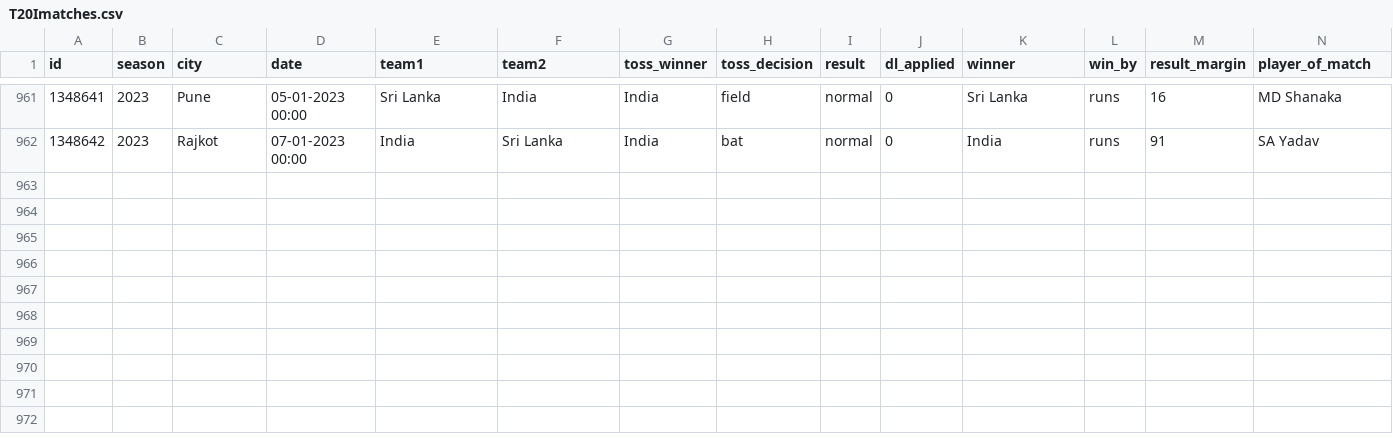
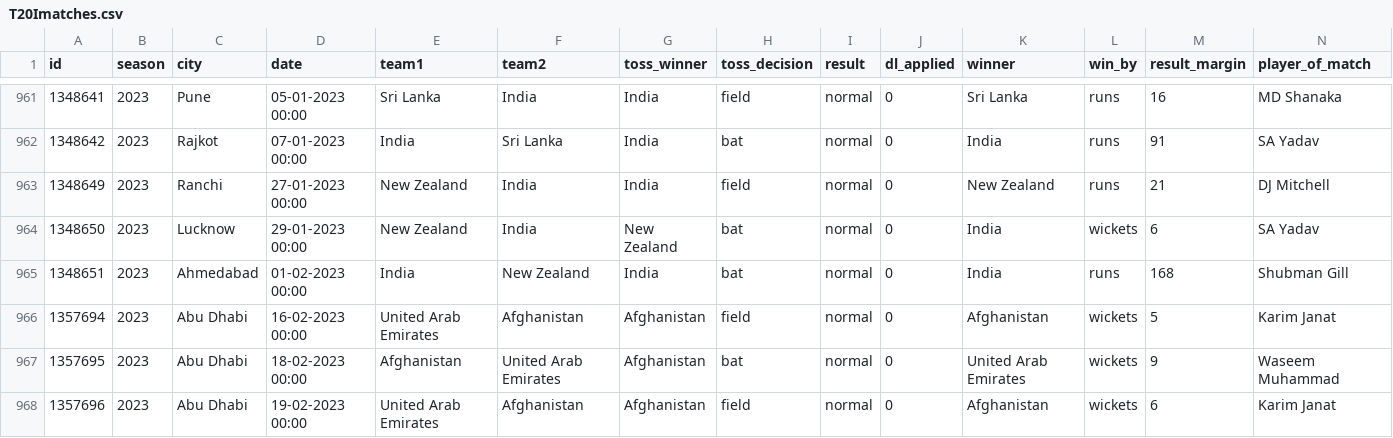
Before and after one commit to gau-jet/IPLStats, a CSV file: data/T20Imatches.csv, drawn as a sheet; only a part is shown, gaps mark what is left out; rows hold the shown columns only; the diff names each change by its address in the sheet, - before the commit and + after, or states it on an @@ line.

Commit message:
updated latest data for T20 internationals

```diff
--- a/data/T20Imatches.csv
+++ b/data/T20Imatches.csv
+row 963: 1348649 | 2023 | Ranchi | 27-01-2023 00:00 | New Zealand | India | India | field | normal | 0 | New Zealand | runs | 21 | DJ Mitchell
+row 964: 1348650 | 2023 | Lucknow | 29-01-2023 00:00 | New Zealand | India | New Zealand | bat | normal | 0 | India | wickets | 6 | SA Yadav
+row 965: 1348651 | 2023 | Ahmedabad | 01-02-2023 00:00 | India | New Zealand | India | bat | normal | 0 | India | runs | 168 | Shubman Gill
+row 966: 1357694 | 2023 | Abu Dhabi | 16-02-2023 00:00 | United Arab Emirates | Afghanistan | Afghanistan | field | normal | 0 | Afghanistan | wickets | 5 | Karim Janat
+row 967: 1357695 | 2023 | Abu Dhabi | 18-02-2023 00:00 | Afghanistan | United Arab Emirates | Afghanistan | bat | normal | 0 | United Arab Emirates | wickets | 9 | Waseem Muhammad
+row 968: 1357696 | 2023 | Abu Dhabi | 19-02-2023 00:00 | United Arab Emirates | Afghanistan | Afghanistan | field | normal | 0 | Afghanistan | wickets | 6 | Karim Janat
```
Also changed, not shown: data/Player Profile.csv.
